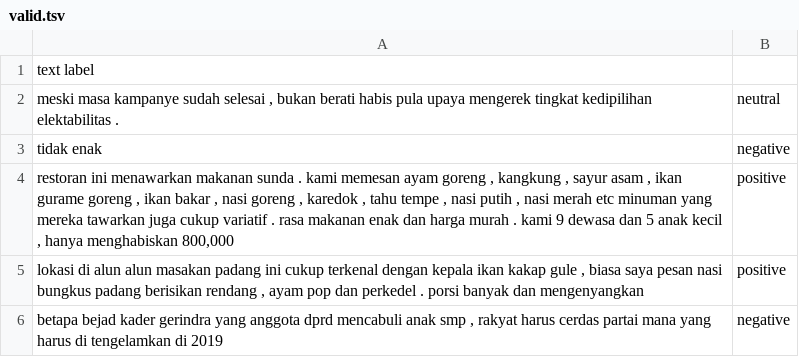
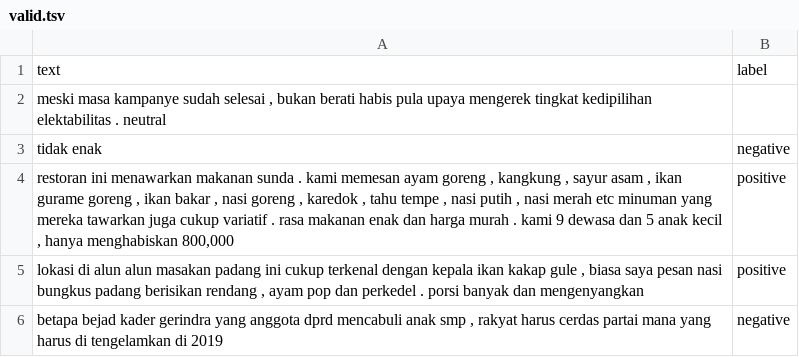
Before and after one commit to tyqiangz/multilingual-sentiment-datasets, a TSV file: data/indonesian/valid.tsv, drawn as a sheet; only a part is shown.

Commit message:
edited all folder to reflect change in Malay dataset

```diff
--- a/data/indonesian/valid.tsv
+++ b/data/indonesian/valid.tsv
@@ -1,3 +1,3 @@
-text    label
-meski masa kampanye sudah selesai , bukan berati habis pula upaya mengerek tingkat kedipilihan elektabilitas .	neutral
+text	label
+meski masa kampanye sudah selesai , bukan berati habis pula upaya mengerek tingkat kedipilihan elektabilitas .  neutral
 tidak enak	negative
```
Also changed, not shown: 1 other file.
